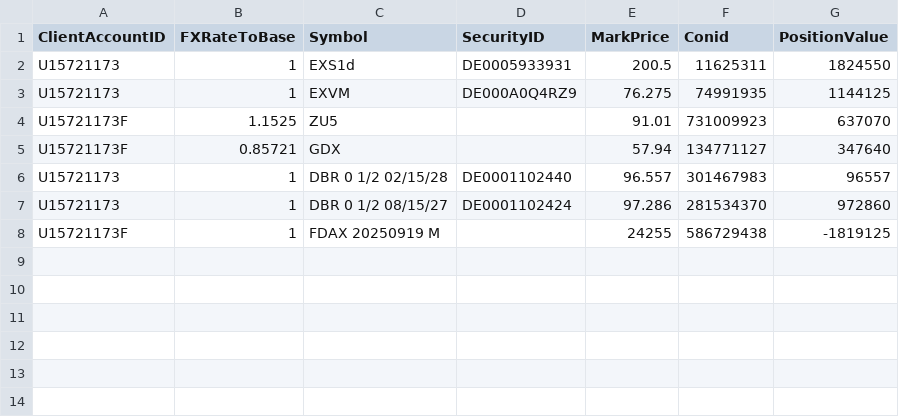
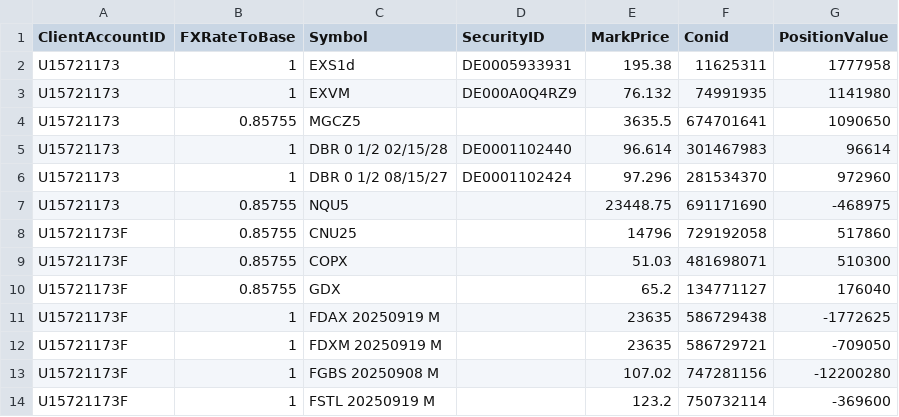
Before and after one commit to foscoa/Qcore, a CSV file: Q_Pareto_Transaction_History_DEV/Data/YDAY_mkt_price_FA.csv, drawn as a sheet.

```diff
--- a/Q_Pareto_Transaction_History_DEV/Data/YDAY_mkt_price_FA.csv
+++ b/Q_Pareto_Transaction_History_DEV/Data/YDAY_mkt_price_FA.csv
@@ -1,8 +1,14 @@
 "ClientAccountID","FXRateToBase","Symbol","SecurityID","MarkPrice","Conid","PositionValue"
-"U15721173","1","EXS1d","DE0005933931","200.5","11625311","1824550"
-"U15721173","1","EXVM","DE000A0Q4RZ9","76.275","74991935","1144125"
-"U15721173F","1.1525","ZU5","","91.01","731009923","637070"
-"U15721173F","0.85721","GDX","","57.94","134771127","347640"
-"U15721173","1","DBR 0 1/2 02/15/28","DE0001102440","96.557","301467983","96557"
-"U15721173","1","DBR 0 1/2 08/15/27","DE0001102424","97.286","281534370","972860"
-"U15721173F","1","FDAX 20250919 M","","24255","586729438","-1819125"
+"U15721173","1","EXS1d","DE0005933931","195.38","11625311","1777958"
+"U15721173","1","EXVM","DE000A0Q4RZ9","76.132","74991935","1141980"
+"U15721173","0.85755","MGCZ5","","3635.5","674701641","1090650"
+"U15721173","1","DBR 0 1/2 02/15/28","DE0001102440","96.614","301467983","96614"
+"U15721173","1","DBR 0 1/2 08/15/27","DE0001102424","97.296","281534370","972960"
+"U15721173","0.85755","NQU5","","23448.75","691171690","-468975"
+"U15721173F","0.85755","CNU25","","14796","729192058","517860"
+"U15721173F","0.85755","COPX","","51.03","481698071","510300"
+"U15721173F","0.85755","GDX","","65.2","134771127","176040"
+"U15721173F","1","FDAX 20250919 M","","23635","586729438","-1772625"
+"U15721173F","1","FDXM 20250919 M","","23635","586729721","-709050"
+"U15721173F","1","FGBS 20250908 M","","107.02","747281156","-12200280"
+"U15721173F","1","FSTL 20250919 M","","123.2","750732114","-369600"
```
Also changed, not shown: Q_Pareto_Transaction_History_DEV/Data/NAV_In_Base_FA.csv, Q_Pareto_Transaction_History_DEV/Data/aggregated_transaction_history.csv, 19 other files.
